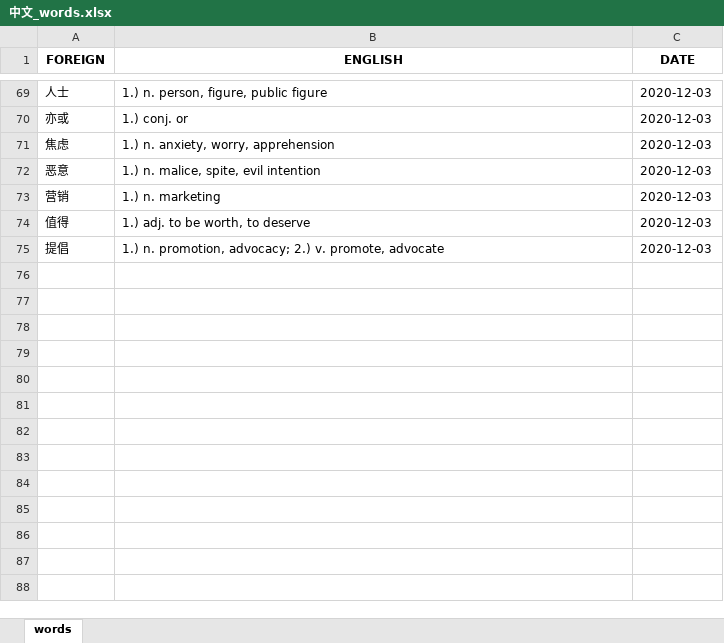
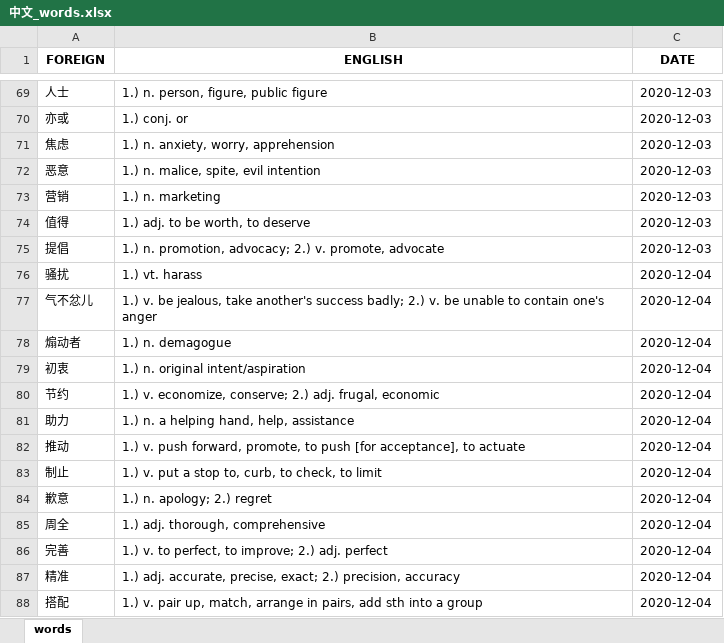
Before and after one commit to mikitz/anki-card-importer, an Excel workbook: Databases/中文_words.xlsx, sheet words, drawn as a sheet; only a part is shown, gaps mark what is left out; values as stored, in another font and other column widths than the file's, no borders; the diff names each change by its address in the sheet, - before the commit and + after, or states it on an @@ line.

```diff
--- a/Databases/中文_words.xlsx (sheet words)
+++ b/Databases/中文_words.xlsx (sheet words)
+row 76: 骚扰 | 1.) vt. harass | 2020-12-04
+row 77: 气不忿儿 | 1.) v. be jealous, take another's success badly; 2.) v. be unable to contain one's anger | 2020-12-04
+row 78: 煽动者 | 1.) n. demagogue | 2020-12-04
+row 79: 初衷 | 1.) n. original intent/aspiration | 2020-12-04
+row 80: 节约 | 1.) v. economize, conserve; 2.) adj. frugal, economic | 2020-12-04
+row 81: 助力 | 1.) n. a helping hand, help, assistance | 2020-12-04
+row 82: 推动 | 1.) v. push forward, promote, to push [for acceptance], to actuate | 2020-12-04
+row 83: 制止 | 1.) v. put a stop to, curb, to check, to limit | 2020-12-04
+row 84: 歉意 | 1.) n. apology; 2.) regret | 2020-12-04
+row 85: 周全 | 1.) adj. thorough, comprehensive | 2020-12-04
+row 86: 完善 | 1.) v. to perfect, to improve; 2.) adj. perfect | 2020-12-04
+row 87: 精准 | 1.) adj. accurate, precise, exact; 2.) precision, accuracy | 2020-12-04
+row 88: 搭配 | 1.) v. pair up, match, arrange in pairs, add sth into a group | 2020-12-04
```
Also changed, not shown: Databases/中文_sentences.xlsx, Databases/한국어_sentences.xlsx, 5 other files.
